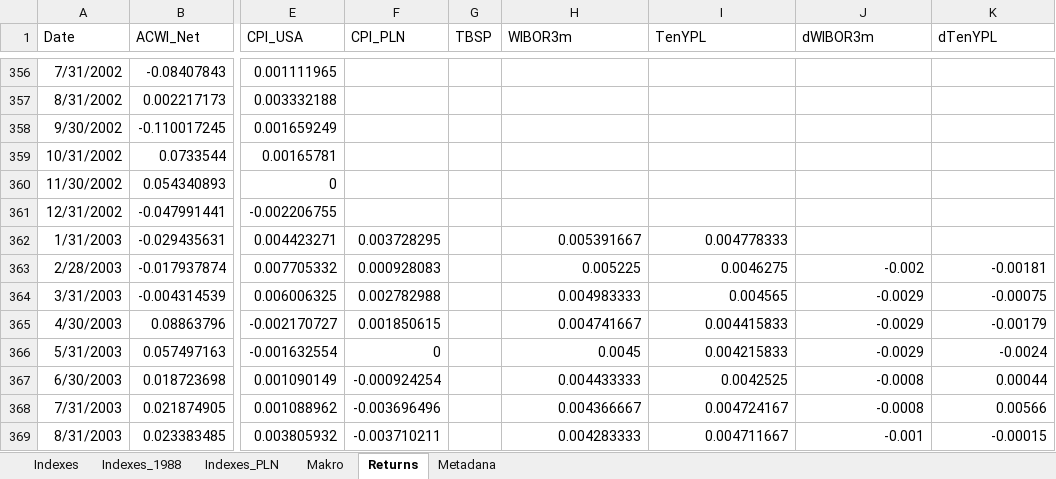
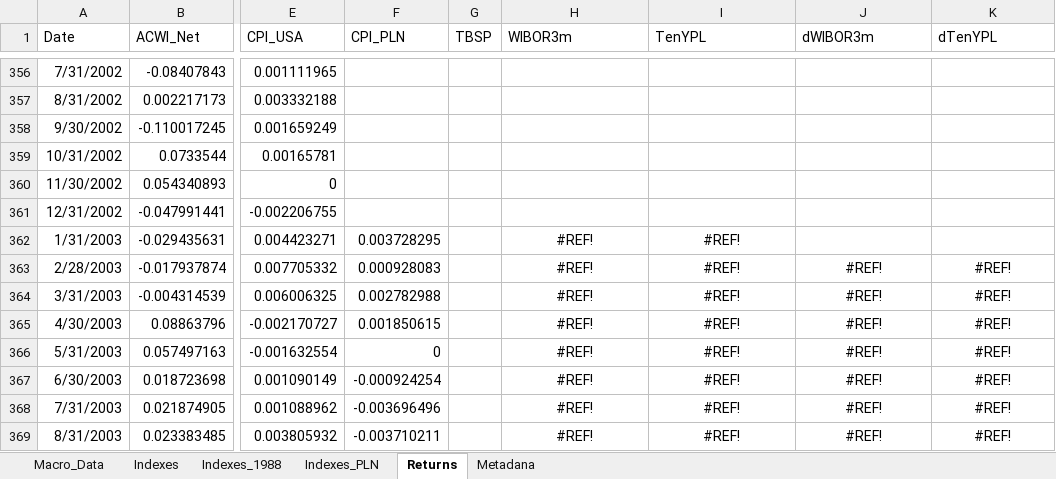
Before and after one commit to msz13/Goal-Based-Investing, an Excel workbook: julia_msp/assets_data_03.24.xlsx, sheet Returns, drawn as a sheet; only a part is shown, gaps mark what is left out; values as stored, in another font and other column widths than the file's, no borders; the diff covers the shown part only; the diff names each change by its address in the sheet, - before the commit and + after, or states it on an @@ line.

Commit message:
get fred data

```diff
--- a/julia_msp/assets_data_03.24.xlsx (sheet Returns)
+++ b/julia_msp/assets_data_03.24.xlsx (sheet Returns)
-sheet tab: Makro
+sheet tab: Macro_Data
-H362 (WIBOR3m): 0.005391667
+H362 (WIBOR3m): #REF!
-H362:I362 alignment: right
+H362:I362 alignment: center
-I362 (TenYPL): 0.004778333
+I362 (TenYPL): #REF!
-H363 (WIBOR3m): 0.005225
+H363 (WIBOR3m): #REF!
-H363:K369 alignment: right
+H363:K369 alignment: center
-I363 (TenYPL): 0.0046275
+I363 (TenYPL): #REF!
-J363 (dWIBOR3m): -0.002
+J363 (dWIBOR3m): #REF!
-K363 (dTenYPL): -0.00181
+K363 (dTenYPL): #REF!
-H364 (WIBOR3m): 0.004983333
+H364 (WIBOR3m): #REF!
-I364 (TenYPL): 0.004565
+I364 (TenYPL): #REF!
-J364:J366 (dWIBOR3m): -0.0029
+J364:J366 (dWIBOR3m): #REF!
-K364 (dTenYPL): -0.00075
+K364 (dTenYPL): #REF!
-H365 (WIBOR3m): 0.004741667
+H365 (WIBOR3m): #REF!
-I365 (TenYPL): 0.004415833
+I365 (TenYPL): #REF!
-K365 (dTenYPL): -0.00179
+K365 (dTenYPL): #REF!
-H366 (WIBOR3m): 0.0045
+H366 (WIBOR3m): #REF!
-I366 (TenYPL): 0.004215833
+I366 (TenYPL): #REF!
-K366 (dTenYPL): -0.0024
+K366 (dTenYPL): #REF!
-H367 (WIBOR3m): 0.004433333
+H367 (WIBOR3m): #REF!
-I367 (TenYPL): 0.0042525
+I367 (TenYPL): #REF!
-J367:J368 (dWIBOR3m): -0.0008
+J367:J368 (dWIBOR3m): #REF!
-K367 (dTenYPL): 0.00044
+K367 (dTenYPL): #REF!
-H368 (WIBOR3m): 0.004366667
+H368 (WIBOR3m): #REF!
-I368 (TenYPL): 0.004724167
+I368 (TenYPL): #REF!
-K368 (dTenYPL): 0.00566
+K368 (dTenYPL): #REF!
-H369 (WIBOR3m): 0.004283333
+H369 (WIBOR3m): #REF!
-I369 (TenYPL): 0.004711667
+I369 (TenYPL): #REF!
-J369 (dWIBOR3m): -0.001
+J369 (dWIBOR3m): #REF!
-K369 (dTenYPL): -0.00015
+K369 (dTenYPL): #REF!
```
Also changed, not shown: 988 edited cells and cell formats elsewhere in this sheet, sheet Indexes_PLN, sheet Metadana, 3 other files.
